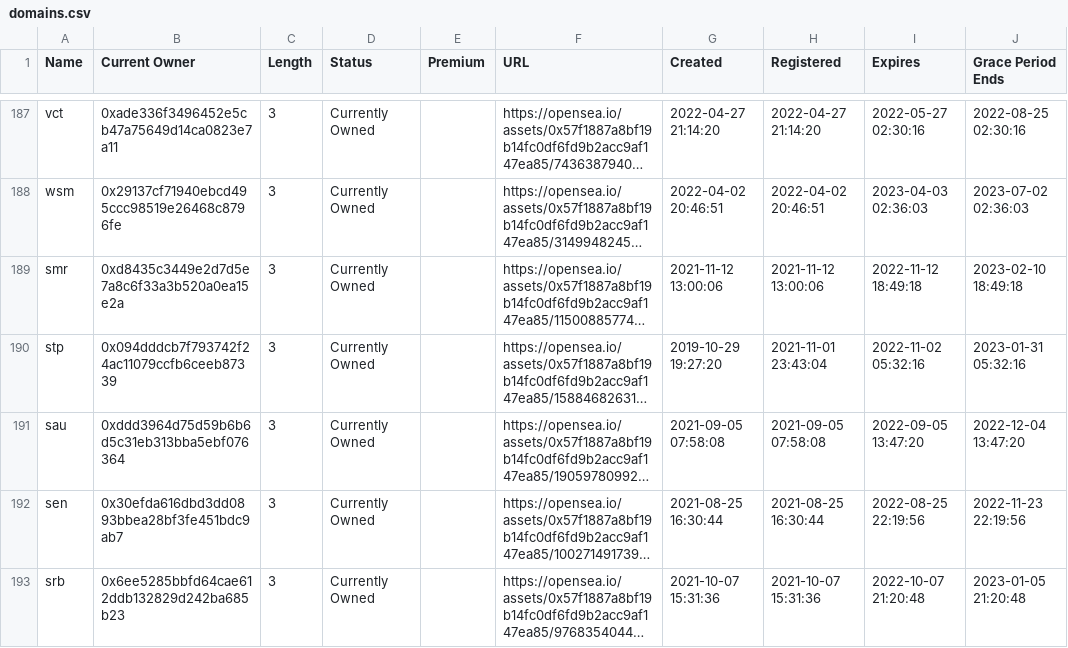
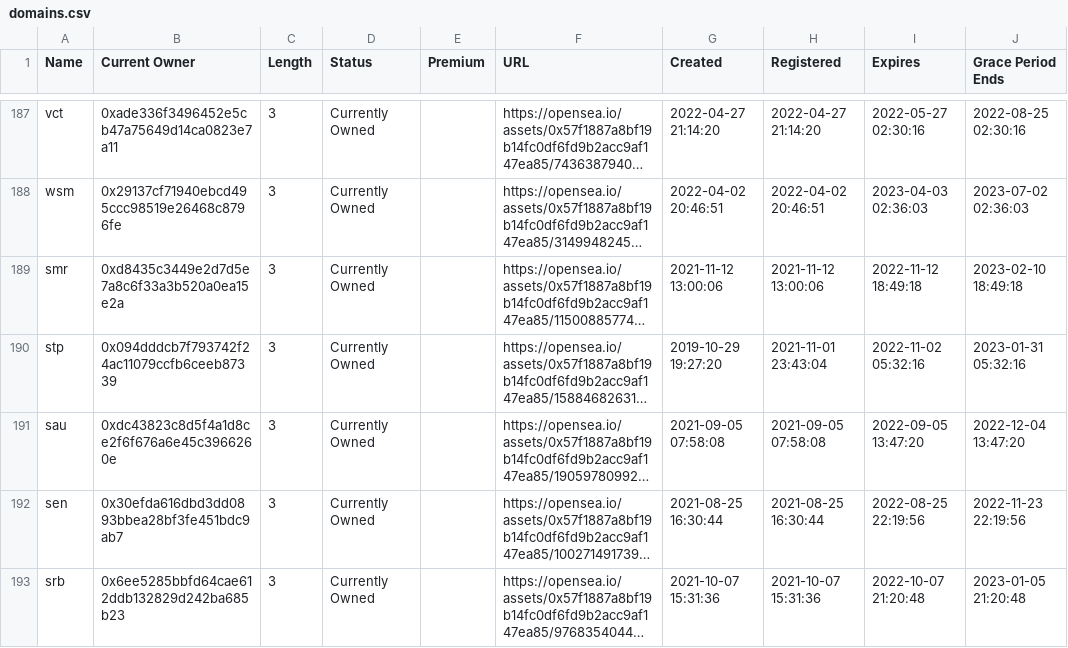
Before and after one commit to msnyder5/20kWords, a CSV file: output/CountryAbbreviations/domains.csv, drawn as a sheet; only a part is shown, gaps mark what is left out; long unchanged cells end in …; the diff names each change by its address in the sheet, - before the commit and + after, or states it on an @@ line.

```diff
--- a/output/CountryAbbreviations/domains.csv
+++ b/output/CountryAbbreviations/domains.csv
-B191 (Current Owner): 0xddd3964d75d59b6b6d5c31eb313bba5ebf076364
+B191 (Current Owner): 0xdc43823c8d5f4a1d8ce2f6f676a6e45c3966260e
```
Also changed, not shown: output/PlayersClub/domains.csv, 26 other files.
